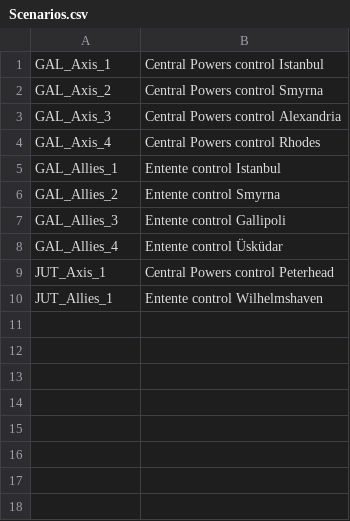
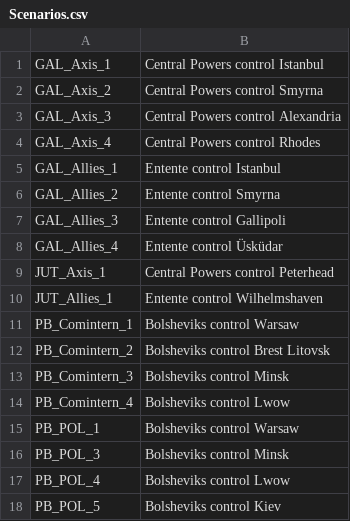
Before and after one commit to dthird3/ww1tfh, a CSV file: localisation/Scenarios.csv, drawn as a sheet.

```diff
--- a/localisation/Scenarios.csv
+++ b/localisation/Scenarios.csv
@@ -10 +10,9 @@ JUT_Axis_1;Central Powers control Peterhead;;;;;;;;;;;;;;
 JUT_Allies_1;Entente control Wilhelmshaven;;;;;;;;;;;;;;
+PB_Comintern_1;Bolsheviks control Warsaw;;;;;;;;;;;;;;
+PB_Comintern_2;Bolsheviks control Brest Litovsk;;;;;;;;;;;;;;
+PB_Comintern_3;Bolsheviks control Minsk;;;;;;;;;;;;;;
+PB_Comintern_4;Bolsheviks control Lwow;;;;;;;;;;;;;;
+PB_POL_1;Bolsheviks control Warsaw;;;;;;;;;;;;;;
+PB_POL_3;Bolsheviks control Minsk;;;;;;;;;;;;;;
+PB_POL_4;Bolsheviks control Lwow;;;;;;;;;;;;;;
+PB_POL_5;Bolsheviks control Kiev;;;;;;;;;;;;;;
```
Also changed, not shown: localisation/WW1Trevor-Events.csv, 10 other files.
